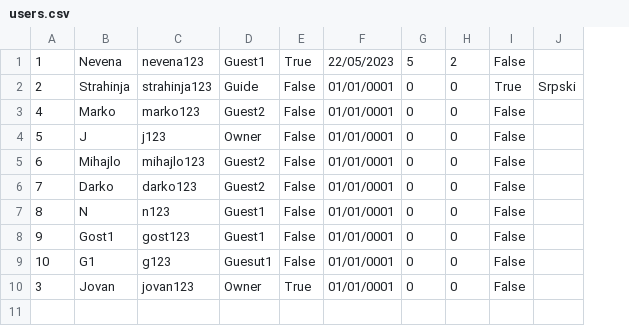
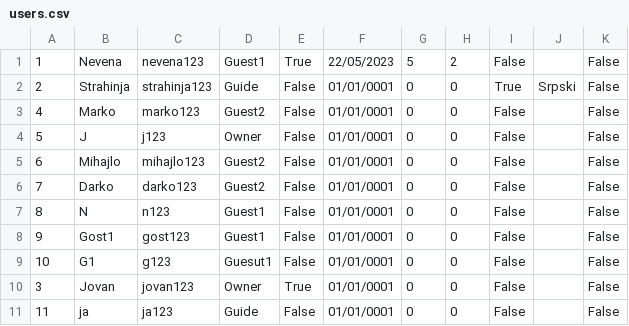
Before and after one commit to banja001/Alt-F4, a CSV file: booking/booking/Resources/Data/users.csv, drawn as a sheet; the diff names each change by its address in the sheet, - before the commit and + after, or states it on an @@ line.

Commit message:
Feat: Guide can now quit job

```diff
--- a/booking/booking/Resources/Data/users.csv
+++ b/booking/booking/Resources/Data/users.csv
+column K, rows 1-10: all False
+row 11: 11 | ja | ja123 | Guide | False | 01/01/0001 | 0 | 0 | False |  | False
```
Also changed, not shown: booking/booking/Resources/Data/reservationTour.csv, booking/booking/Resources/Data/tour.csv, 11 other files.
